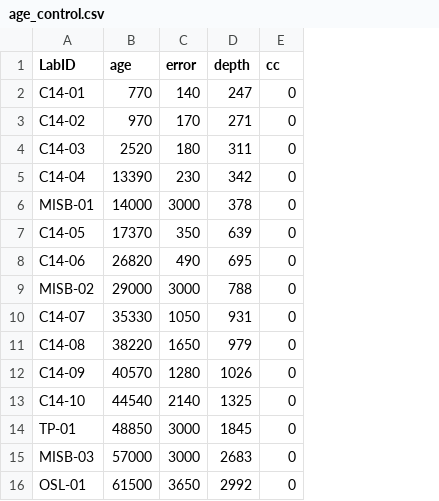
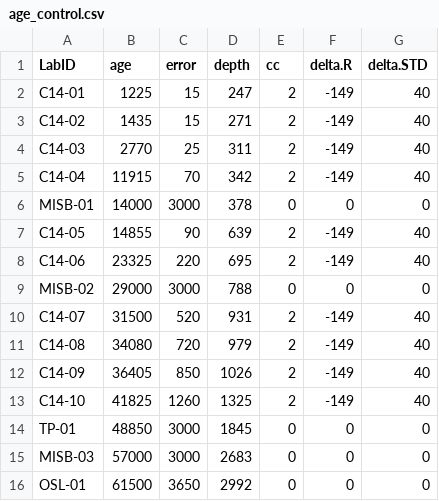
Before and after one commit to Zenith-han/zj05-mtd-research, a CSV file: data/age_control.csv, drawn as a sheet; only a part is shown; the diff names each change by its address in the sheet, - before the commit and + after, or states it on an @@ line.

```diff
--- a/data/age_control.csv
+++ b/data/age_control.csv
+column F (delta.R), rows 2-16: -149 | -149 | -149 | -149 | 0 | -149 | -149 | 0 | -149 | -149 | -149 | -149 | 0 | 0 | 0
+column G (delta.STD), rows 2-16: 40 | 40 | 40 | 40 | 0 | 40 | 40 | 0 | 40 | 40 | 40 | 40 | 0 | 0 | 0
-B2 (age): 770
+B2 (age): 1225
-C2 (error): 140
+C2 (error): 15
-E2:E5 (cc): 0
+E2:E5 (cc): 2
-B3 (age): 970
+B3 (age): 1435
-C3 (error): 170
+C3 (error): 15
-B4 (age): 2520
+B4 (age): 2770
-C4 (error): 180
+C4 (error): 25
-B5 (age): 13390
+B5 (age): 11915
-C5 (error): 230
+C5 (error): 70
-B7 (age): 17370
+B7 (age): 14855
-C7 (error): 350
+C7 (error): 90
-E7:E8 (cc): 0
+E7:E8 (cc): 2
-B8 (age): 26820
+B8 (age): 23325
-C8 (error): 490
+C8 (error): 220
-B10 (age): 35330
+B10 (age): 31500
-C10 (error): 1050
+C10 (error): 520
-E10:E13 (cc): 0
+E10:E13 (cc): 2
-B11 (age): 38220
+B11 (age): 34080
-C11 (error): 1650
+C11 (error): 720
-B12 (age): 40570
+B12 (age): 36405
-C12 (error): 1280
+C12 (error): 850
-B13 (age): 44540
+B13 (age): 41825
-C13 (error): 2140
+C13 (error): 1260
```
Also changed, not shown: results/bivariate_enrichment_summary.csv, results/circular_shift_robustness_midRSL_bivariate.csv, 40 other files.
